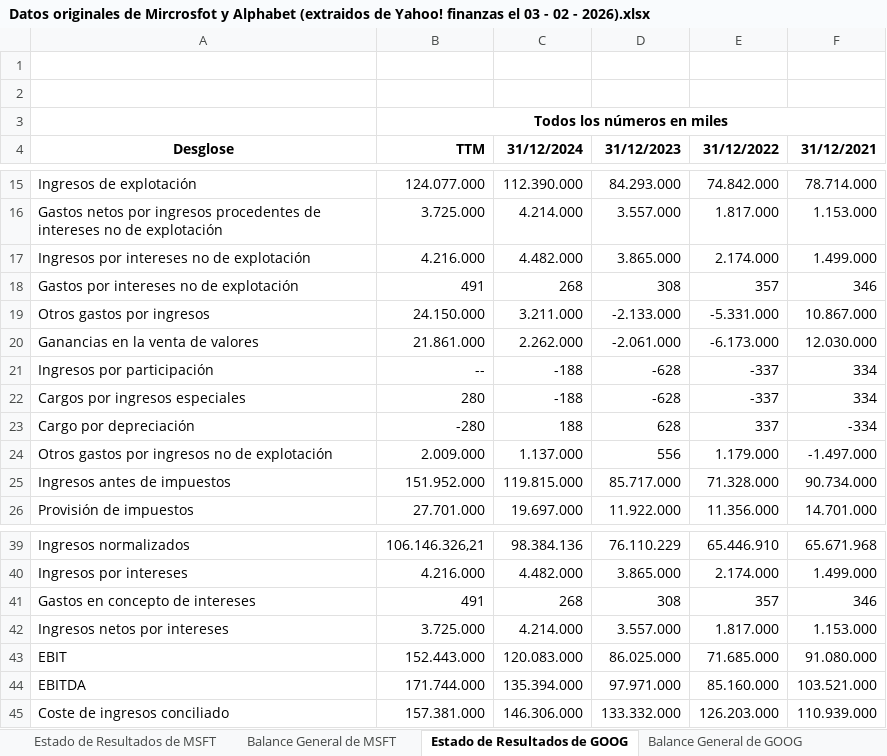
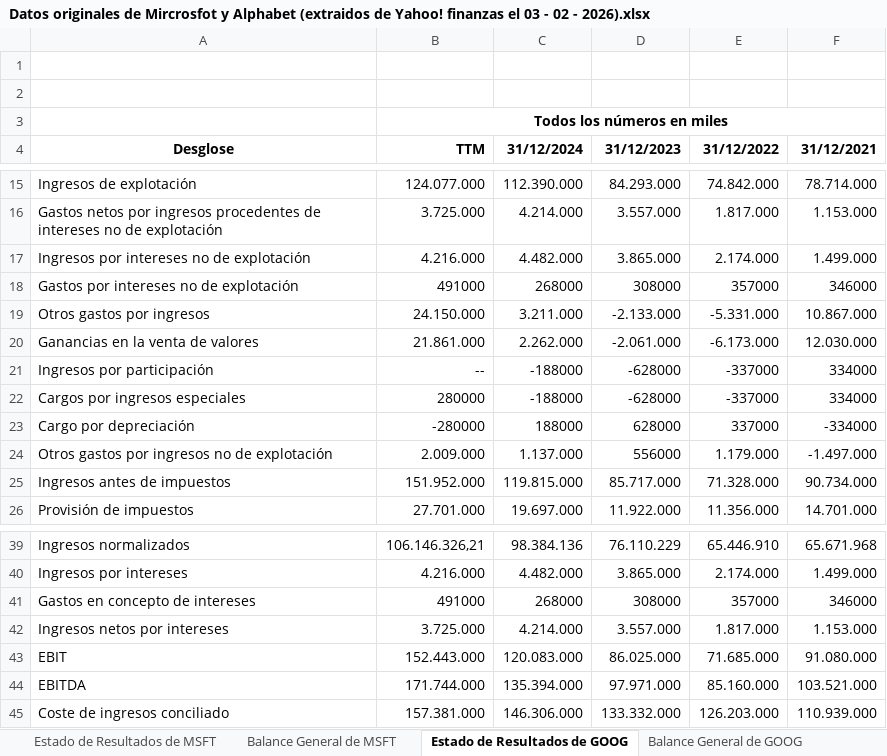
Before and after one commit to Marcio26Mallqui/Proyectos-de-An-lisis-Financiero-Aplicado, an Excel workbook: Análisis financiero de Microsoft y Alphabet/Datos originales de Mircrosfot y Alphabet (extraidos de Yahoo! finanzas el 03 - 02 - 2026).xlsx, sheet Estado de Resultados de GOOG, drawn as a sheet; only a part is shown, gaps mark what is left out; values as stored, in another font and other column widths than the file's, no borders; the diff names each change by its address in the sheet, - before the commit and + after, or states it on an @@ line.

```diff
--- a/Análisis financiero de Microsoft y Alphabet/Datos originales de Mircrosfot y Alphabet (extraidos de Yahoo! finanzas el 03 - 02 - 2026).xlsx (sheet Estado de Resultados de GOOG)
+++ b/Análisis financiero de Microsoft y Alphabet/Datos originales de Mircrosfot y Alphabet (extraidos de Yahoo! finanzas el 03 - 02 - 2026).xlsx (sheet Estado de Resultados de GOOG)
-B18 (TTM): 491
+B18 (TTM): 491000
-C18 (31/12/2024): 268
+C18 (31/12/2024): 268000
-D18 (31/12/2023): 308
+D18 (31/12/2023): 308000
-E18 (31/12/2022): 357
+E18 (31/12/2022): 357000
-F18 (31/12/2021): 346
+F18 (31/12/2021): 346000
-C21:C22 (31/12/2024): -188
+C21:C22 (31/12/2024): -188000
-D21:D22 (31/12/2023): -628
+D21:D22 (31/12/2023): -628000
-E21:E22 (31/12/2022): -337
+E21:E22 (31/12/2022): -337000
-F21:F22 (31/12/2021): 334
+F21:F22 (31/12/2021): 334000
-B22 (TTM): 280
+B22 (TTM): 280000
-B23 (TTM): -280
+B23 (TTM): -280000
-C23 (31/12/2024): 188
+C23 (31/12/2024): 188000
-D23 (31/12/2023): 628
+D23 (31/12/2023): 628000
-E23 (31/12/2022): 337
+E23 (31/12/2022): 337000
-F23 (31/12/2021): -334
+F23 (31/12/2021): -334000
-D24 (31/12/2023): 556
+D24 (31/12/2023): 556000
-B41 (TTM): 491
+B41 (TTM): 491000
-C41 (31/12/2024): 268
+C41 (31/12/2024): 268000
-D41 (31/12/2023): 308
+D41 (31/12/2023): 308000
-E41 (31/12/2022): 357
+E41 (31/12/2022): 357000
-F41 (31/12/2021): 346
+F41 (31/12/2021): 346000
```
Also changed, not shown: sheet Estado de Resultados de MSFT, sheet Balance General de GOOG, sheet Balance General de MSFT, 1 other file.
